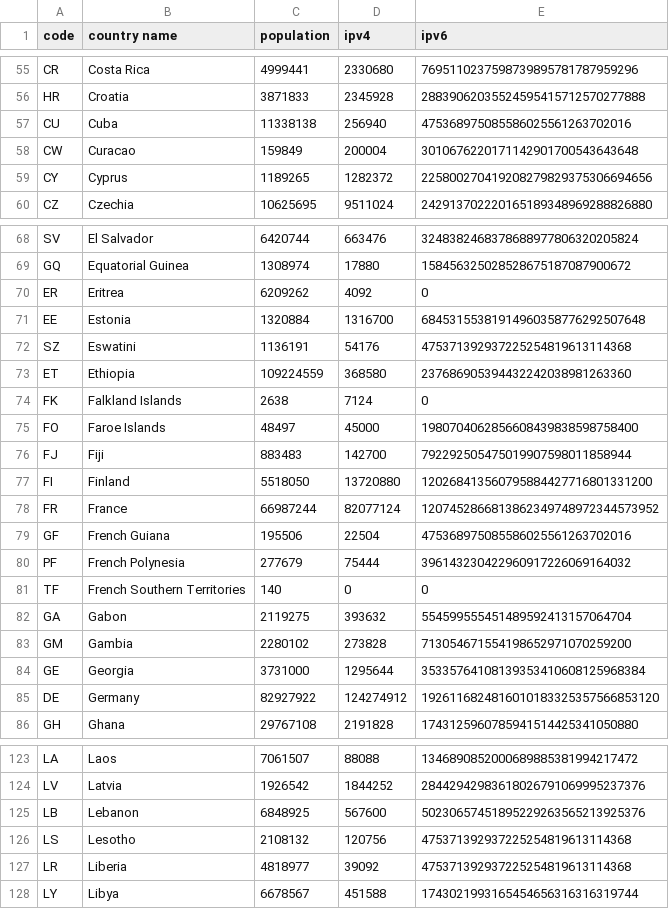
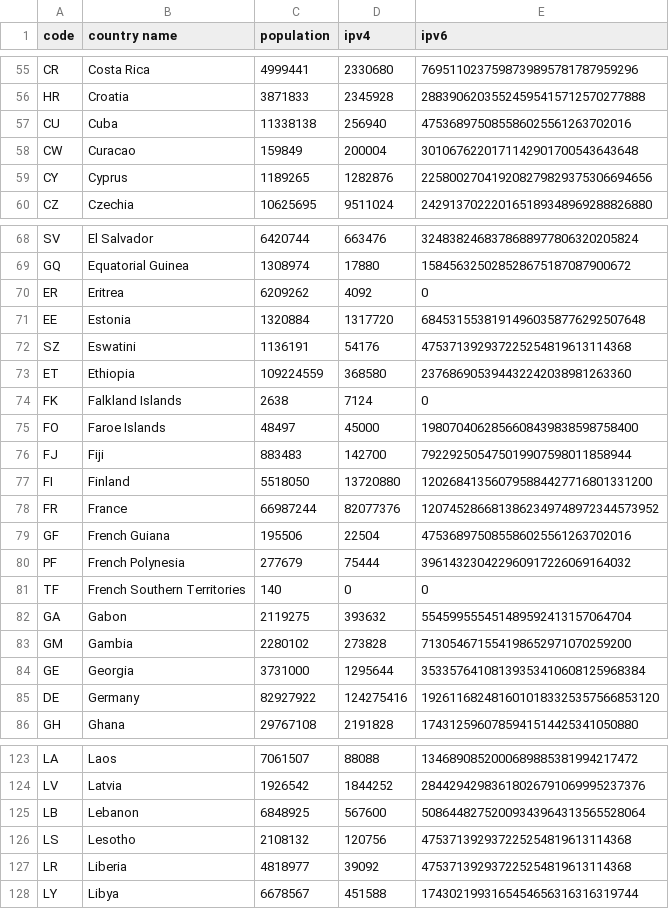
Before and after one commit to impliedchaos/ip-alloc, a CSV file: ip_alloc.csv, drawn as a sheet; only a part is shown, gaps mark what is left out; the diff covers the shown part only.

```diff
--- a/ip_alloc.csv
+++ b/ip_alloc.csv
@@ -58,3 +58,3 @@
 "CW","Curacao","159849","200004","3010676220171142901700543643648"
-"CY","Cyprus","1189265","1282372","225800270419208279829375306694656"
+"CY","Cyprus","1189265","1282876","225800270419208279829375306694656"
 "CZ","Czechia","10625695","9511024","242913702220165189348969288826880"
@@ -70,3 +70,3 @@
 "ER","Eritrea","6209262","4092","0"
-"EE","Estonia","1320884","1316700","68453155381914960358776292507648"
+"EE","Estonia","1320884","1317720","68453155381914960358776292507648"
 "SZ","Eswatini","1136191","54176","475371392937225254819613114368"
@@ -77,3 +77,3 @@
 "FI","Finland","5518050","13720880","120268413560795884427716801331200"
-"FR","France","66987244","82077124","1207452866813862349748972344573952"
+"FR","France","66987244","82077376","1207452866813862349748972344573952"
 "GF","French Guiana","195506","22504","475368975085586025561263702016"
@@ -84,3 +84,3 @@
 "GE","Georgia","3731000","1295644","35335764108139353410608125968384"
-"DE","Germany","82927922","124274912","1926116824816010183325357566853120"
+"DE","Germany","82927922","124275416","1926116824816010183325357566853120"
 "GH","Ghana","29767108","2191828","1743125960785941514425341050880"
@@ -124,3 +124,3 @@
 "LV","Latvia","1926542","1844252","28442942983618026791069995237376"
-"LB","Lebanon","6848925","567600","50230657451895229263565213925376"
+"LB","Lebanon","6848925","567600","50864482752009343964313565528064"
 "LS","Lesotho","2108132","120756","475371392937225254819613114368"
```
Also changed, not shown: 36 edited cells elsewhere in this file, 3 other files.
